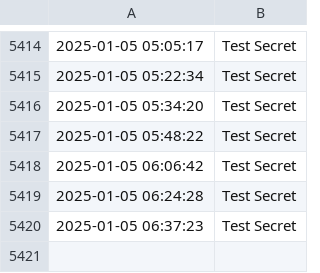
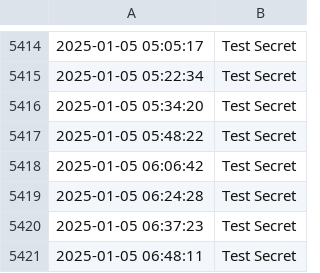
Before and after one commit to mjh-ds/test_action, a CSV file: data/data.csv, drawn as a sheet; only a part is shown, gaps mark what is left out; the diff names each change by its address in the sheet, - before the commit and + after, or states it on an @@ line.

```diff
--- a/data/data.csv
+++ b/data/data.csv
+row 5421: 2025-01-05 06:48:11 | Test Secret
```
